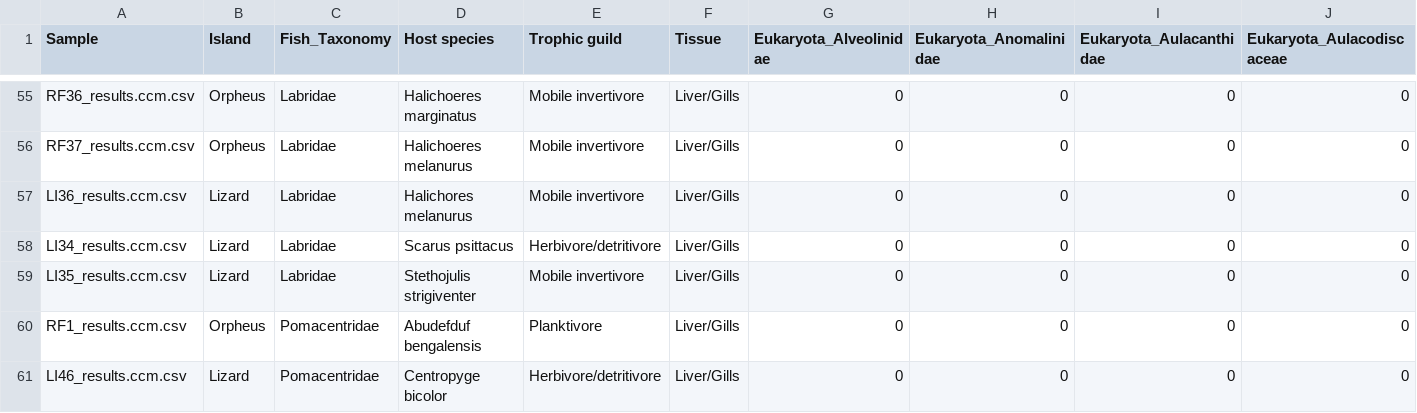
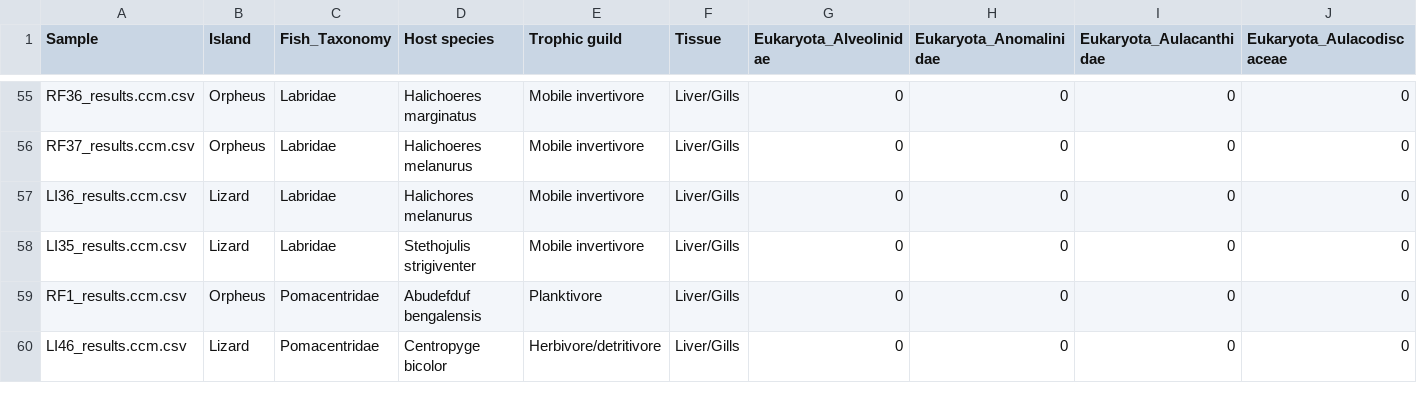
Before and after one commit to vcosta16/reeffishvirome, a CSV file: Tables/eukaryote_microbiome.csv, drawn as a sheet; only a part is shown, gaps mark what is left out; rows hold the shown columns only; the diff names each change by its address in the sheet, - before the commit and + after, or states it on an @@ line.

```diff
--- a/Tables/eukaryote_microbiome.csv
+++ b/Tables/eukaryote_microbiome.csv
-row 58: LI34_results.ccm.csv | Lizard | Labridae | Scarus psittacus | Herbivore/detritivore | Liver/Gills | 0 | 0 | 0 | 0
```
Also changed, not shown: Tables/bacteria_microbiome.csv.
